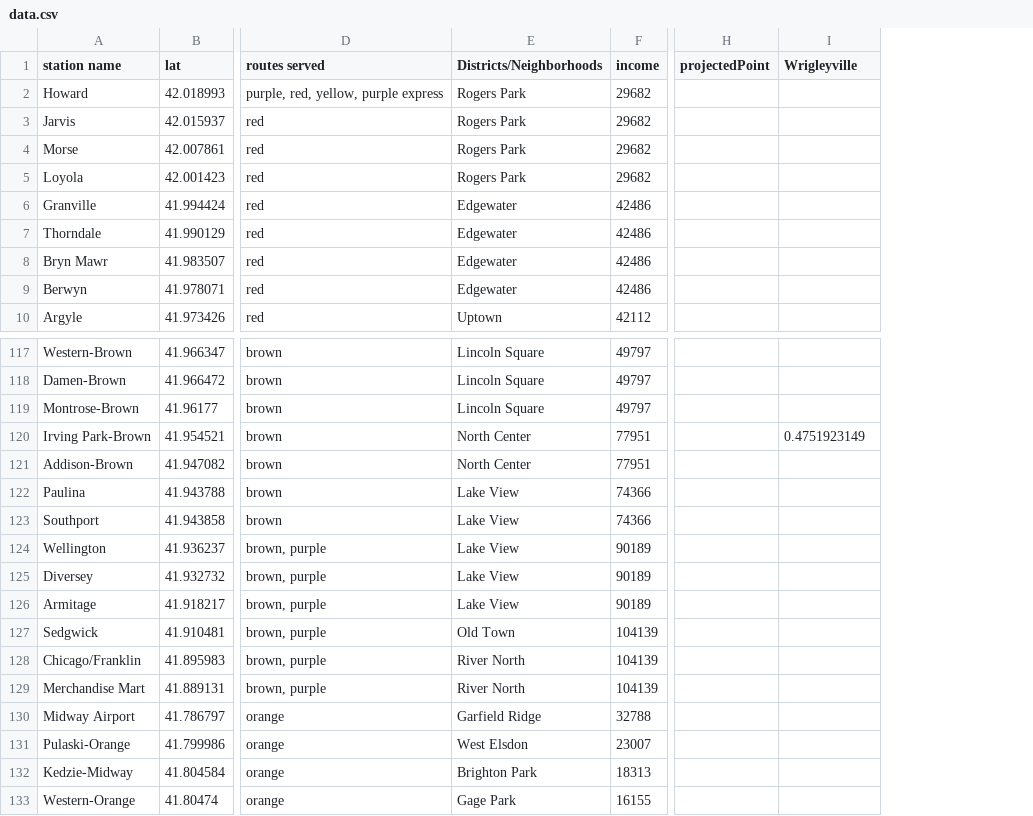
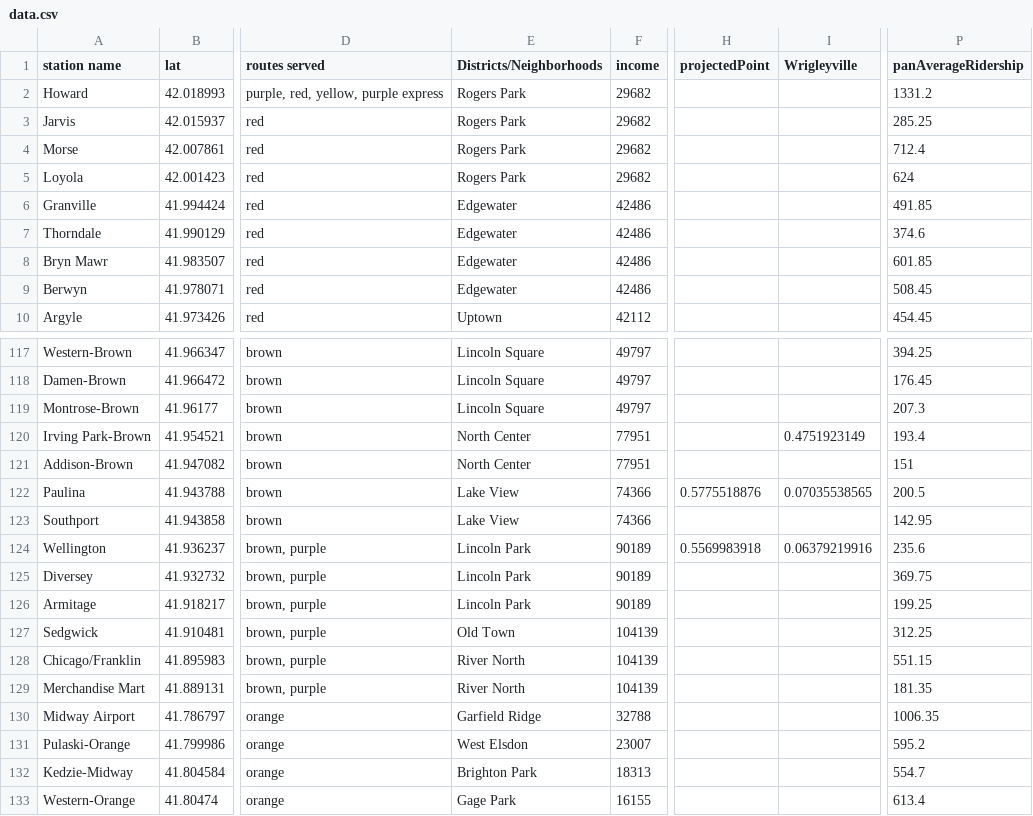
Before and after one commit to haowens/CTA, a CSV file: data.csv, drawn as a sheet; only a part is shown, gaps mark what is left out; the diff names each change by its address in the sheet, - before the commit and + after, or states it on an @@ line.

```diff
--- a/data.csv
+++ b/data.csv
+column P (panAverageRidership), rows 2-10: 1331.2 | 285.25 | 712.4 | 624 | 491.85 | 374.6 | 601.85 | 508.45 | 454.45; rows 117-133: 394.25 | 176.45 | 207.3 | 193.4 | 151 | 200.5 | 142.95 | 235.6 | 369.75 | 199.25 | 312.25 | 551.15 | 181.35 | 1006.35 | 595.2 | 554.7 | 613.4
-H122 (projectedPoint): (empty)
+H122 (projectedPoint): 0.5775518876
-I122 (Wrigleyville): (empty)
+I122 (Wrigleyville): 0.07035538565
-E124:E126 (Districts/Neighborhoods): Lake View
+E124:E126 (Districts/Neighborhoods): Lincoln Park
-H124 (projectedPoint): (empty)
+H124 (projectedPoint): 0.5569983918
-I124 (Wrigleyville): (empty)
+I124 (Wrigleyville): 0.06379219916
```
Also changed, not shown: 2 other files.
